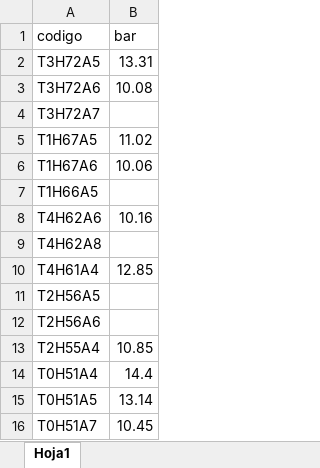
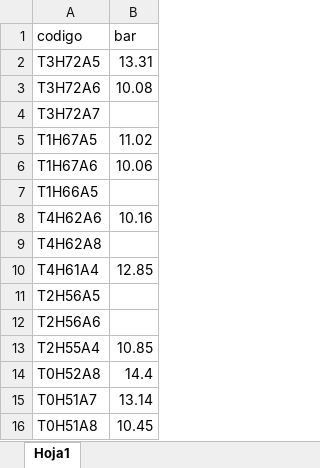
Before and after one commit to mherreradiaz/garces, an Excel workbook: data/data_raw/potencial/potencial_rio_claro_20231103.xlsx, sheet Hoja1, drawn as a sheet; values as stored, in another font and other column widths than the file's, no borders; the diff names each change by its address in the sheet, - before the commit and + after, or states it on an @@ line.

```diff
--- a/data/data_raw/potencial/potencial_rio_claro_20231103.xlsx (sheet Hoja1)
+++ b/data/data_raw/potencial/potencial_rio_claro_20231103.xlsx (sheet Hoja1)
-A14 (codigo): T0H51A4
+A14 (codigo): T0H52A8
-A15 (codigo): T0H51A5
+A15 (codigo): T0H51A7
-A16 (codigo): T0H51A7
+A16 (codigo): T0H51A8
```
Also changed, not shown: 10 other files.
